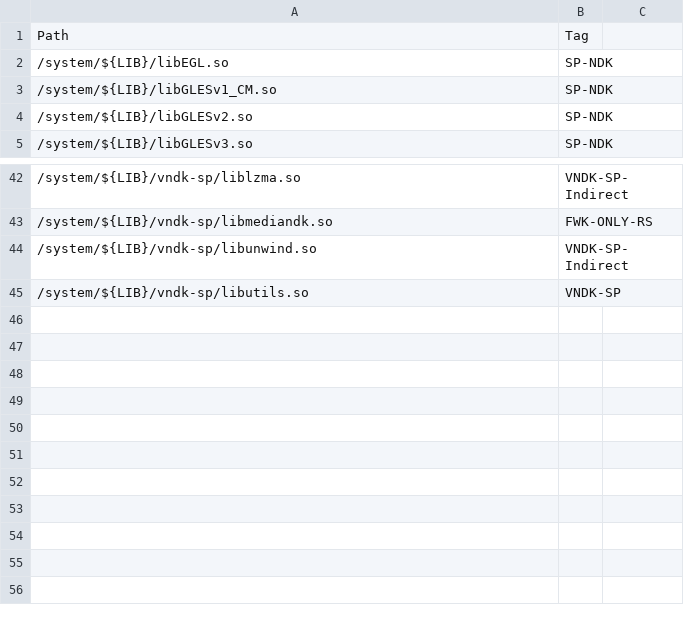
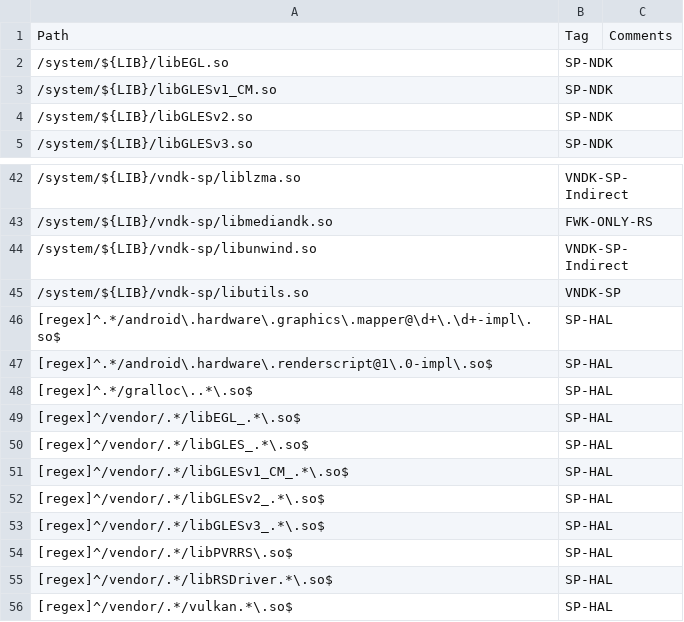
Before and after one commit to bluestacks/development-a16, a CSV file: vndk/tools/definition-tool/datasets/minimum_tag_file.csv, drawn as a sheet; only a part is shown, gaps mark what is left out; the diff names each change by its address in the sheet, - before the commit and + after, or states it on an @@ line.

Commit message:
vndk-def: Add regex matching to tag file reader
This commit add regular expression support to tag file reader and stop
hard coding SP-HAL in vndk_definition_tool.py.

Test: ./tests/run.py
Test: Run vndk_definition_tool.py for a device and all outputs are same
Change-Id: Iae2631a965045e80c7373970e3f1e61209f3006a

```diff
--- a/vndk/tools/definition-tool/datasets/minimum_tag_file.csv
+++ b/vndk/tools/definition-tool/datasets/minimum_tag_file.csv
-C1: (empty)
+C1: Comments
+row 46: [regex]^.*/android\.hardware\.graphics\.mapper@\d+\.\d+-impl\.so$ | SP-HAL
+row 47: [regex]^.*/android\.hardware\.renderscript@1\.0-impl\.so$ | SP-HAL
+row 48: [regex]^.*/gralloc\..*\.so$ | SP-HAL
+row 49: [regex]^/vendor/.*/libEGL_.*\.so$ | SP-HAL
+row 50: [regex]^/vendor/.*/libGLES_.*\.so$ | SP-HAL
+row 51: [regex]^/vendor/.*/libGLESv1_CM_.*\.so$ | SP-HAL
+row 52: [regex]^/vendor/.*/libGLESv2_.*\.so$ | SP-HAL
+row 53: [regex]^/vendor/.*/libGLESv3_.*\.so$ | SP-HAL
+row 54: [regex]^/vendor/.*/libPVRRS\.so$ | SP-HAL
+row 55: [regex]^/vendor/.*/libRSDriver.*\.so$ | SP-HAL
+row 56: [regex]^/vendor/.*/vulkan.*\.so$ | SP-HAL
```
Also changed, not shown: vndk/tools/definition-tool/datasets/eligible-list-o-release.csv, 2 other files.
